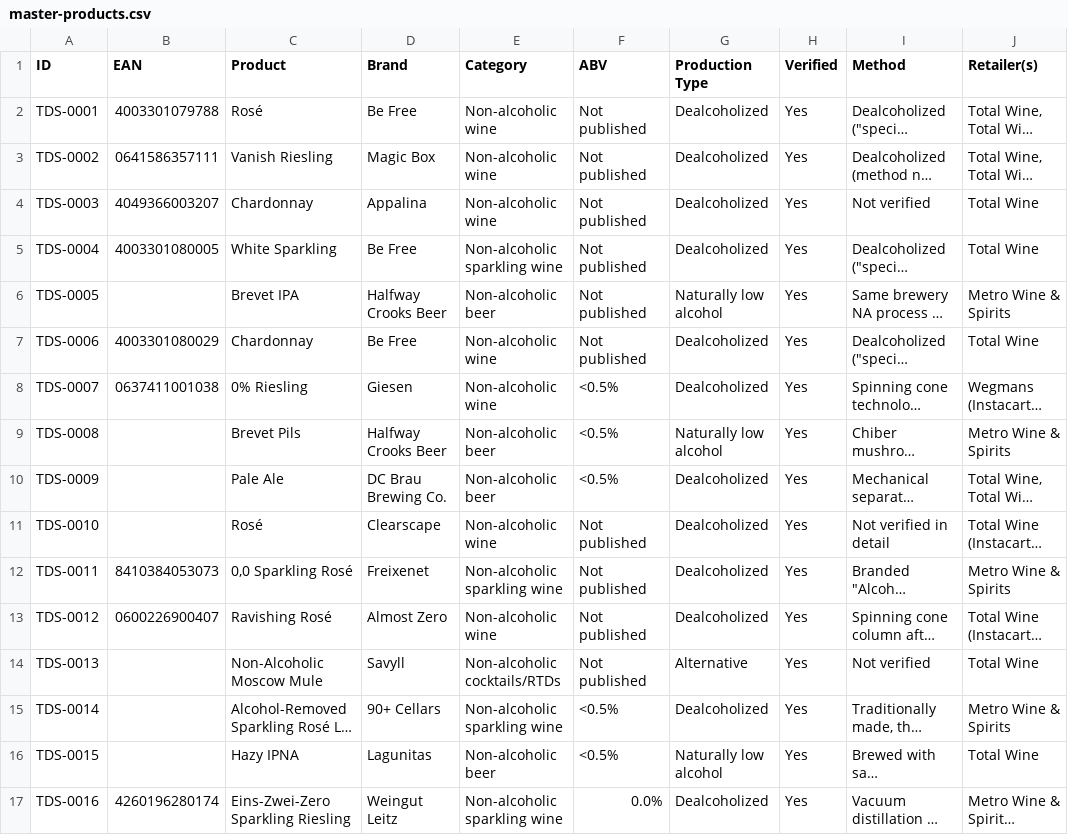
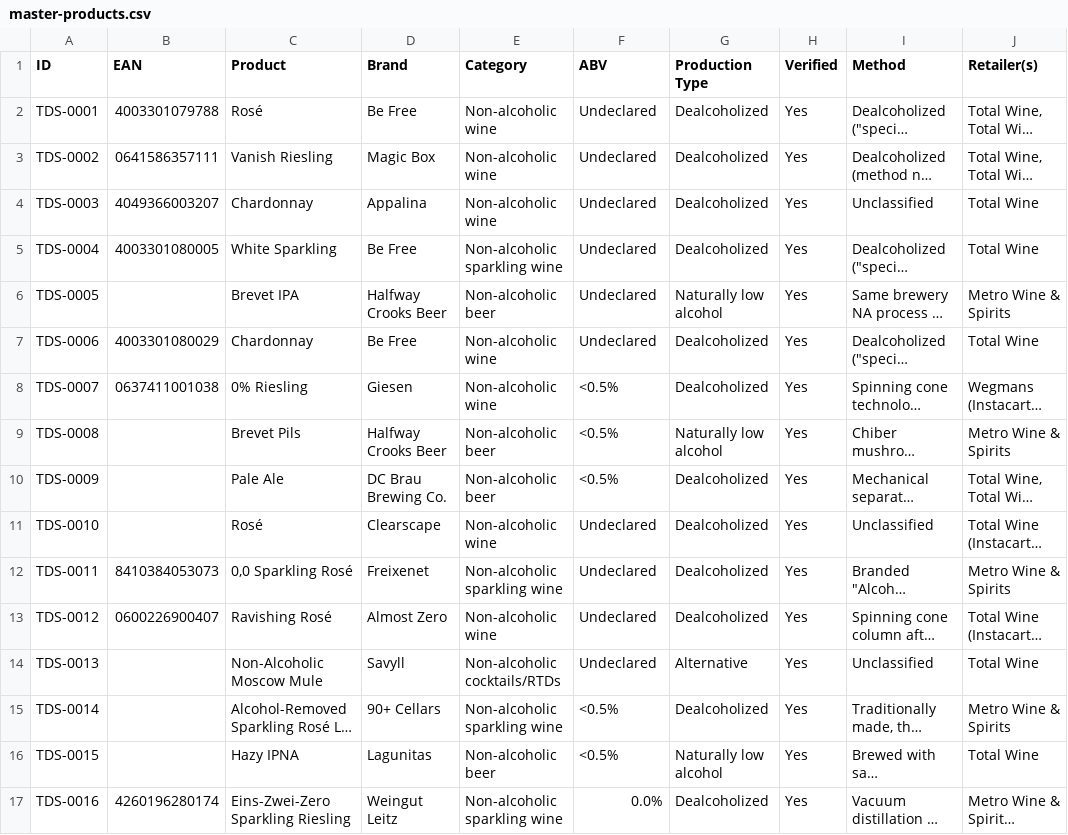
Before and after one commit to karlhillx/karlhill.com, a CSV file: clients/the-dry-standard/data/master-products.csv, drawn as a sheet; only a part is shown; long unchanged cells end in …; the diff covers the shown part only; the diff names each change by its address in the sheet, - before the commit and + after, or states it on an @@ line.

Commit message:
Refactor production type and disclosure terminology across documentation and reviews
- Updated AGENTS.md and EDITORIAL.md to replace 'not-verified' with 'Unclassified' and clarify disclosure terms.
- Enhanced CSS styles to accommodate new disclosure classes and improve layout consistency.
- Revised multiple review files to reflect updated terminology, including changes from 'method unpublished' to 'technique undeclared'.
- Adjusted product CSV and YAML files to align with new classification standards, ensuring accurate representation of production types and ABV statuses.
- Improved clarity in review summaries and production notes regarding undisclosed techniques and ABV claims.

```diff
--- a/clients/the-dry-standard/data/master-products.csv
+++ b/clients/the-dry-standard/data/master-products.csv
-F2:F7 (ABV): Not published
+F2:F7 (ABV): Undeclared
-I4 (Method): Not verified
+I4 (Method): Unclassified
-F11:F14 (ABV): Not published
+F11:F14 (ABV): Undeclared
-I11 (Method): Not verified in detail
+I11 (Method): Unclassified
-I14 (Method): Not verified
+I14 (Method): Unclassified
```
Also changed, not shown: 40 edited cells elsewhere in this file, clients/the-dry-standard/data/products.csv, 32 other files.
